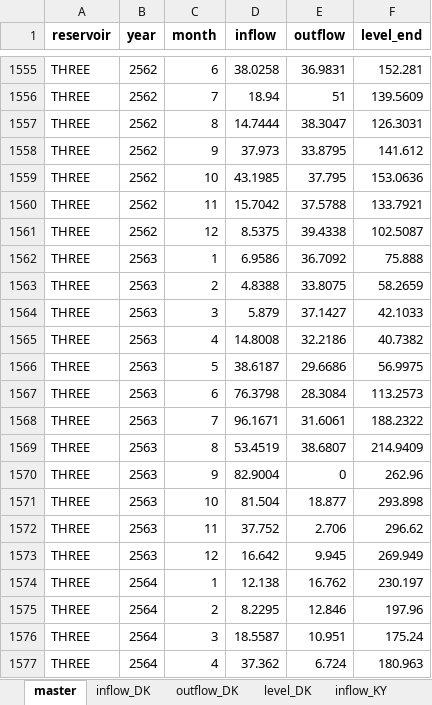
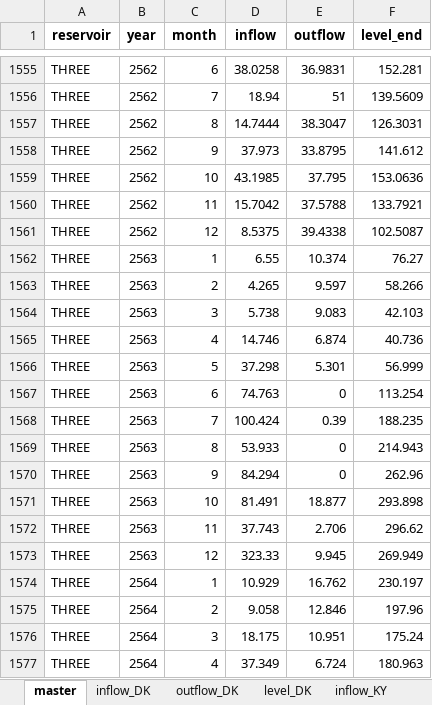
Before and after one commit to pabank10-png/water-dashboard, an Excel workbook: water_data.xlsx, sheet master, drawn as a sheet; only a part is shown, gaps mark what is left out; values as stored, in another font and other column widths than the file's, no borders; the diff covers the shown part only; the diff names each change by its address in the sheet, - before the commit and + after, or states it on an @@ line.

```diff
--- a/water_data.xlsx (sheet master)
+++ b/water_data.xlsx (sheet master)
-D1562 (inflow): 6.9586
+D1562 (inflow): 6.55
-E1562 (outflow): 36.7092
+E1562 (outflow): 10.374
-F1562 (level_end): 75.888
+F1562 (level_end): 76.27
-D1563 (inflow): 4.8388
+D1563 (inflow): 4.265
-E1563 (outflow): 33.8075
+E1563 (outflow): 9.597
-F1563 (level_end): 58.2659
+F1563 (level_end): 58.266
-D1564 (inflow): 5.879
+D1564 (inflow): 5.738
-E1564 (outflow): 37.1427
+E1564 (outflow): 9.083
-F1564 (level_end): 42.1033
+F1564 (level_end): 42.103
-D1565 (inflow): 14.8008
+D1565 (inflow): 14.746
-E1565 (outflow): 32.2186
+E1565 (outflow): 6.874
-F1565 (level_end): 40.7382
+F1565 (level_end): 40.736
-D1566 (inflow): 38.6187
+D1566 (inflow): 37.298
-E1566 (outflow): 29.6686
+E1566 (outflow): 5.301
-F1566 (level_end): 56.9975
+F1566 (level_end): 56.999
-D1567 (inflow): 76.3798
+D1567 (inflow): 74.763
-E1567 (outflow): 28.3084
+E1567 (outflow): 0
-F1567 (level_end): 113.2573
+F1567 (level_end): 113.254
-D1568 (inflow): 96.1671
+D1568 (inflow): 100.424
-E1568 (outflow): 31.6061
+E1568 (outflow): 0.39
-F1568 (level_end): 188.2322
+F1568 (level_end): 188.235
-D1569 (inflow): 53.4519
+D1569 (inflow): 53.933
-E1569 (outflow): 38.6807
+E1569 (outflow): 0
-F1569 (level_end): 214.9409
+F1569 (level_end): 214.943
-D1570 (inflow): 82.9004
+D1570 (inflow): 84.294
-D1571 (inflow): 81.504
+D1571 (inflow): 81.491
-D1572 (inflow): 37.752
+D1572 (inflow): 37.743
-D1573 (inflow): 16.642
+D1573 (inflow): 323.33
-D1574 (inflow): 12.138
+D1574 (inflow): 10.929
-D1575 (inflow): 8.2295
+D1575 (inflow): 9.058
-D1576 (inflow): 18.5587
+D1576 (inflow): 18.175
-D1577 (inflow): 37.362
+D1577 (inflow): 37.349
```
Also changed, not shown: 148 edited cells elsewhere in this sheet, sheet inflow_THREE, sheet inflow_NPL, sheet inflow_KY, sheet inflow_DK, sheet inflow_PS, sheet outflow_KY, 7 more sheets, 1 other file.
